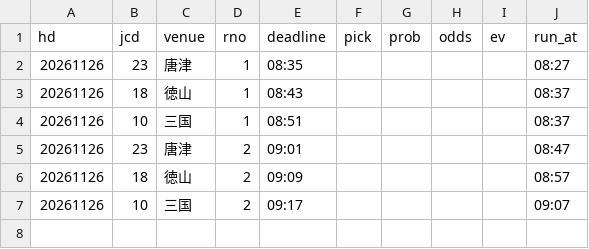
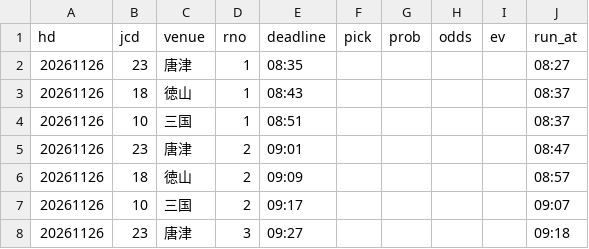
Before and after one commit to pocha2525/boatrace-ai, a CSV file: logs/20261126.csv, drawn as a sheet.

```diff
--- a/logs/20261126.csv
+++ b/logs/20261126.csv
@@ -7 +7,2 @@ hd,jcd,venue,rno,deadline,pick,prob,odds,ev,run_at
 20261126,10,三国,2,09:17,,,,,09:07
+20261126,23,唐津,3,09:27,,,,,09:18
```
Also changed, not shown: logs/notify_20261126.csv, 1 other file.
